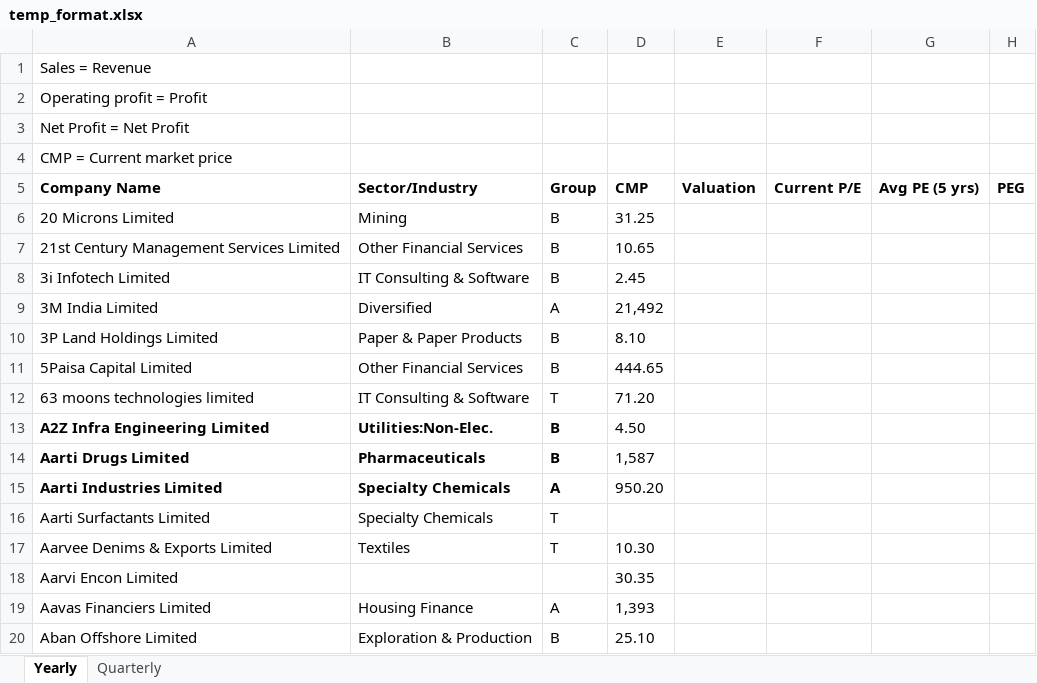
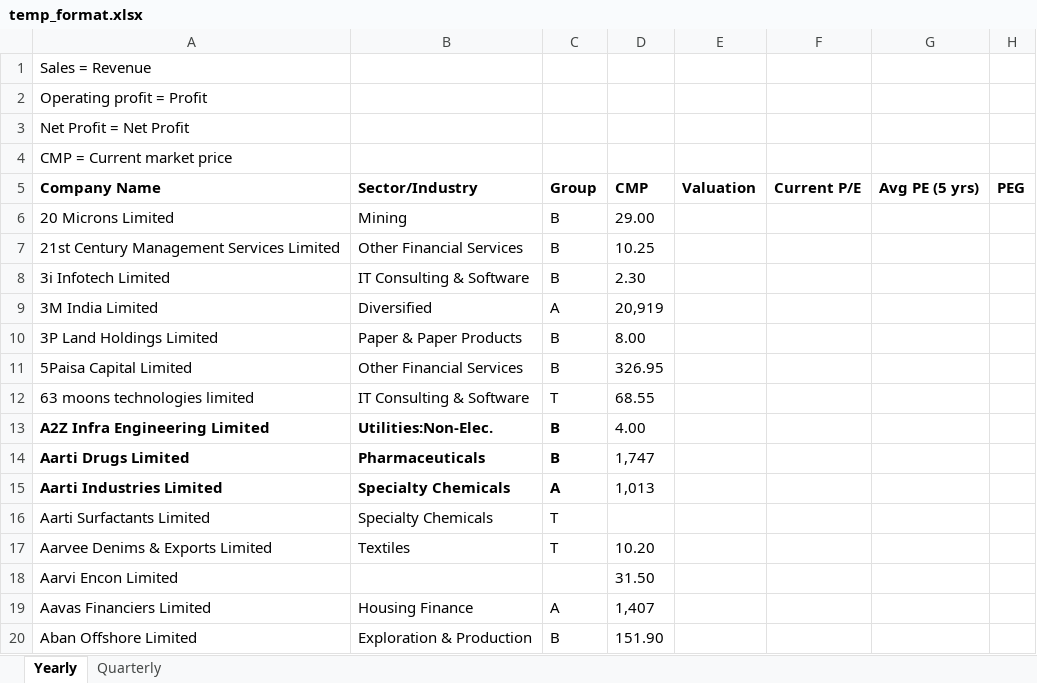
Before and after one commit to abhijit810/StockMarketAnalyzer, an Excel workbook: workspace/code/analyzer/file_processing/temporary_files/temp_format.xlsx, sheet Yearly, drawn as a sheet; only a part is shown; values as stored, in another font and other column widths than the file's, no borders; the diff names each change by its address in the sheet, - before the commit and + after, or states it on an @@ line.

Commit message:
see read datasets.py file to my my attempts at this.

```diff
--- a/workspace/code/analyzer/file_processing/temporary_files/temp_format.xlsx (sheet Yearly)
+++ b/workspace/code/analyzer/file_processing/temporary_files/temp_format.xlsx (sheet Yearly)
-D6: 31.25
+D6: 29.00
-D7: 10.65
+D7: 10.25
-D8: 2.45
+D8: 2.30
-D9: 21,492
+D9: 20,919
-D10: 8.10
+D10: 8.00
-D11: 444.65
+D11: 326.95
-D12: 71.20
+D12: 68.55
-D13: 4.50
+D13: 4.00
-D14: 1,587
+D14: 1,747
-D15: 950.20
+D15: 1,013
-D17: 10.30
+D17: 10.20
-D18: 30.35
+D18: 31.50
-D19: 1,393
+D19: 1,407
-D20: 25.10
+D20: 151.90
```
Also changed, not shown: 4 other files.
